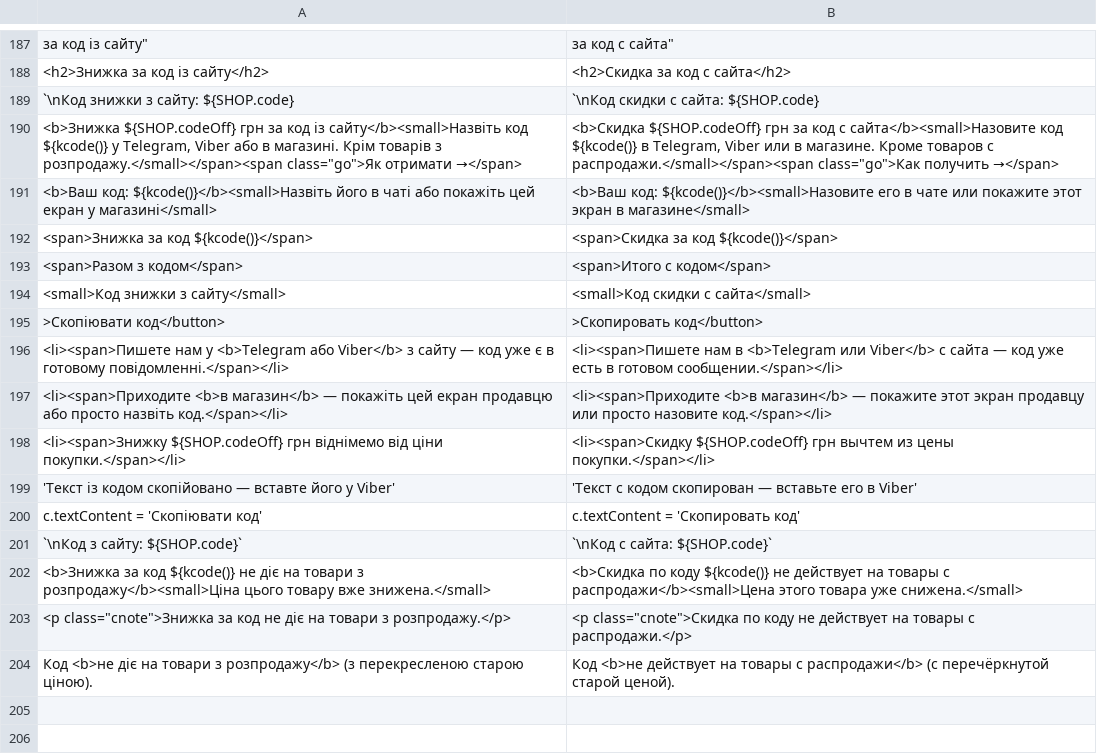
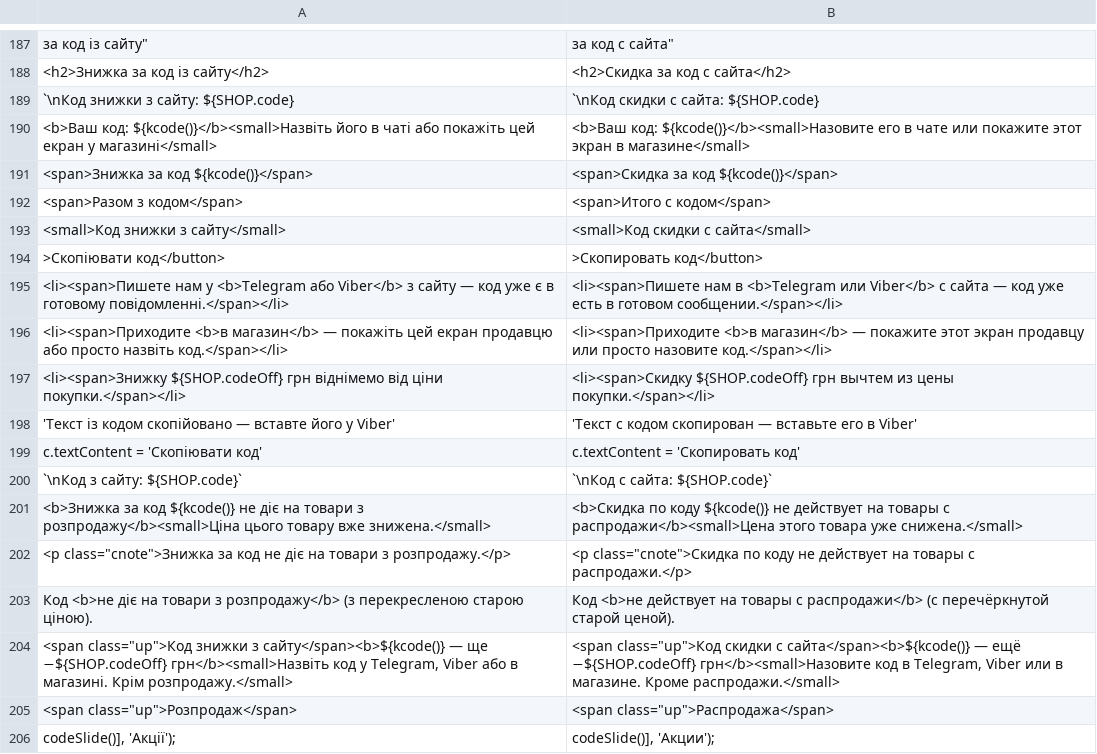
Before and after one commit to defiloft/techika-catalog, a TSV file: scripts/ru-app.tsv, drawn as a sheet; only a part is shown, gaps mark what is left out; removed rows and columns are numbered as before the commit, all else as after; the diff names each change by its address in the sheet, - before the commit and + after, or states it on an @@ line.

```diff
--- a/scripts/ru-app.tsv
+++ b/scripts/ru-app.tsv
-row 190: <b>Знижка ${SHOP.codeOff} грн за код із сайту</b><small>Назвіть код ${kcode()} у Telegram, Viber або в магазині. Крім товарів з розпродажу.</small></span><span class="go">Як отримати →</span> | <b>Скидка ${SHOP.codeOff} грн за код с сайта</b><small>Назовите код ${kcode()} в Telegram, Viber или в магазине. Кроме товаров с распродажи.</small></span><span class="go">Как получить →</span>
+row 204: <span class="up">Код знижки з сайту</span><b>${kcode()} — ще −${SHOP.codeOff} грн</b><small>Назвіть код у Telegram, Viber або в магазині. Крім розпродажу.</small> | <span class="up">Код скидки с сайта</span><b>${kcode()} — ещё −${SHOP.codeOff} грн</b><small>Назовите код в Telegram, Viber или в магазине. Кроме распродажи.</small>
+row 205: <span class="up">Розпродаж</span> | <span class="up">Распродажа</span>
+row 206: codeSlide()], 'Акції'); | codeSlide()], 'Акции');
```
Also changed, not shown: 2 other files.
